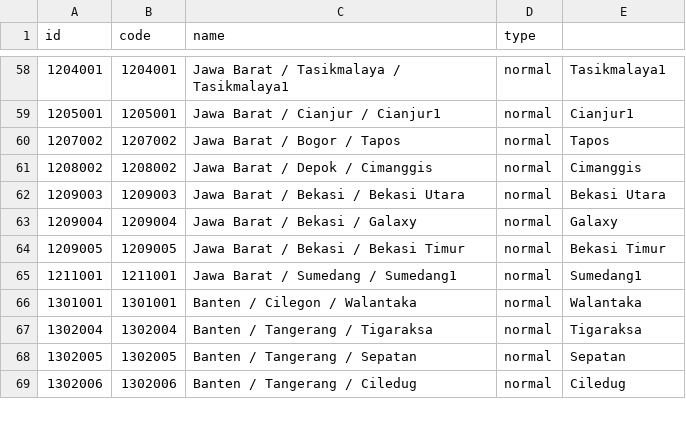
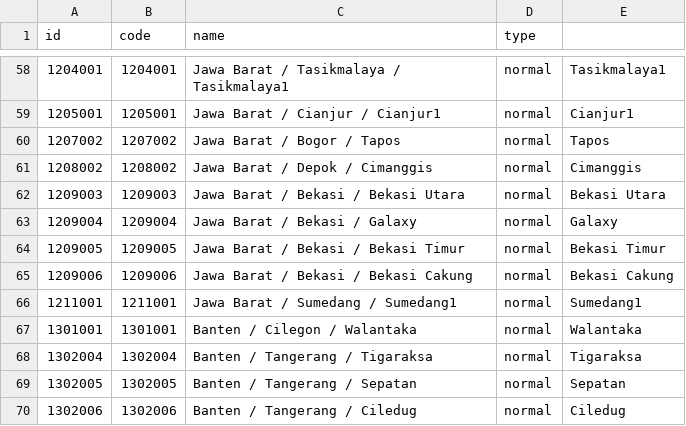
Before and after one commit to sumihai-tekindo/account_sicepat, a CSV file: sicepat_erp/data/account.analytic.account.csv, drawn as a sheet; only a part is shown, gaps mark what is left out; the diff names each change by its address in the sheet, - before the commit and + after, or states it on an @@ line.

```diff
--- a/sicepat_erp/data/account.analytic.account.csv
+++ b/sicepat_erp/data/account.analytic.account.csv
+row 65: 1209006 | 1209006 | Jawa Barat / Bekasi / Bekasi Cakung | normal | Bekasi Cakung
```
Also changed, not shown: invoice_supplier_dept_seq/security/ir.model.access.csv, l10n_id_sicepat/data/account.account.template.csv, 2 other files.
